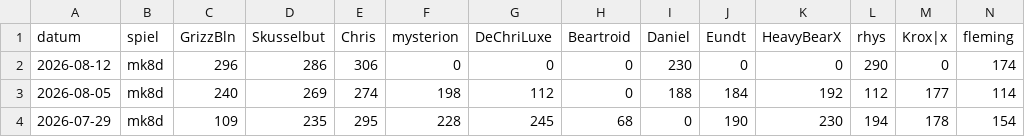
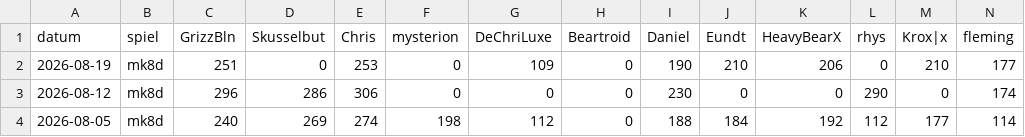
Before and after one commit to d462r8hj/MarioKartCharts, a CSV file: turniere.csv, drawn as a sheet; only a part is shown; the shorter side is filled out with more unchanged rows; rows hold the shown columns only; the diff names each change by its address in the sheet, - before the commit and + after, or states it on an @@ line.

Commit message:
Update turniere.csv

```diff
--- a/turniere.csv
+++ b/turniere.csv
+row 2: 2026-08-19 | mk8d | 251 | 0 | 253 | 0 | 109 | 0 | 190 | 210 | 206 | 0 | 210 | 177
```
